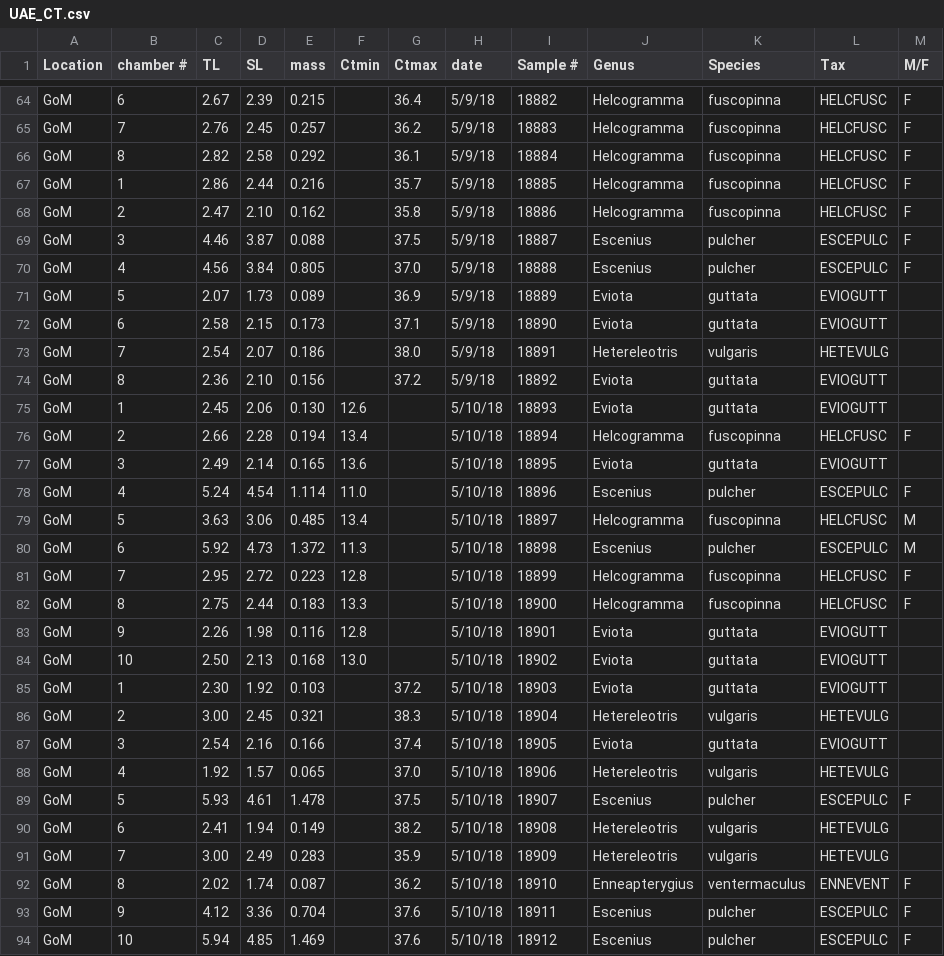
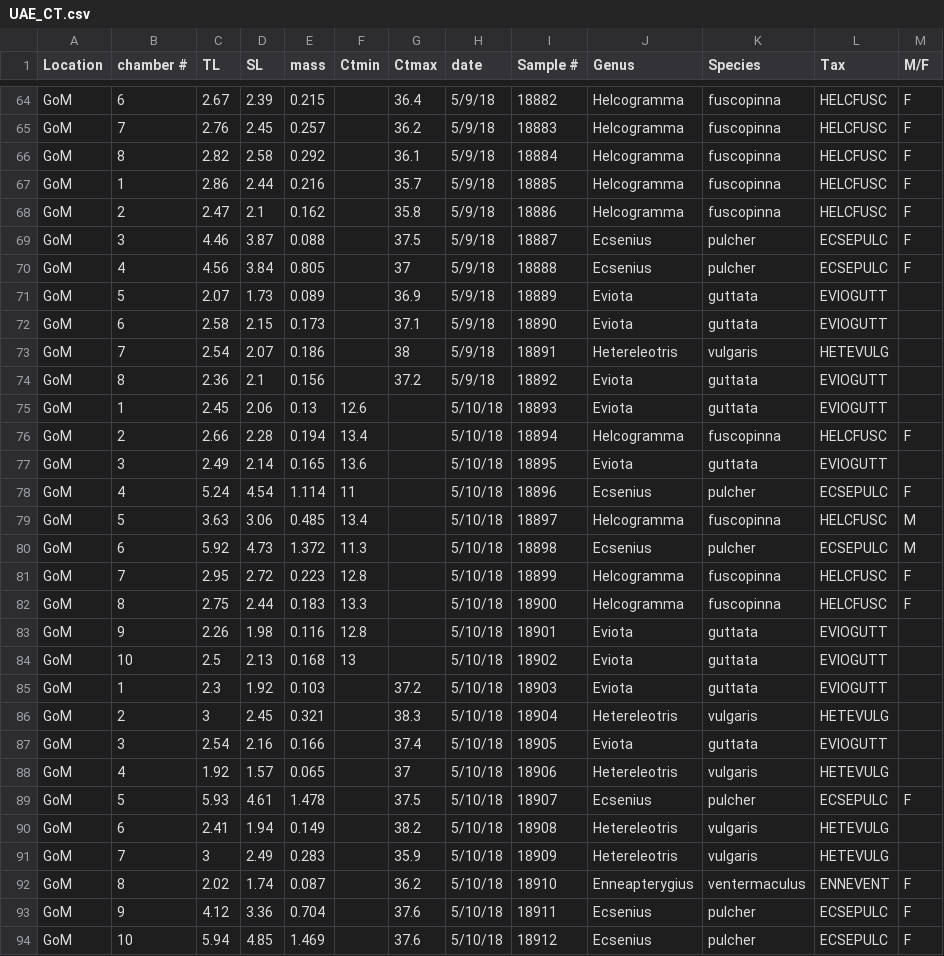
Before and after one commit to simonjbrandl/UAE18-crypto-communities, a CSV file: UAE_CT.csv, drawn as a sheet; only a part is shown, gaps mark what is left out; the diff covers the shown part only.

```diff
--- a/UAE_CT.csv
+++ b/UAE_CT.csv
@@ -67,15 +67,15 @@ GoM,8,2.82,2.58,0.292,,36.1,5/9/18,18884,Helcogramma,fuscopinna,HELCFUSC,F
 GoM,1,2.86,2.44,0.216,,35.7,5/9/18,18885,Helcogramma,fuscopinna,HELCFUSC,F
-GoM,2,2.47,2.10,0.162,,35.8,5/9/18,18886,Helcogramma,fuscopinna,HELCFUSC,F
-GoM,3,4.46,3.87,0.088,,37.5,5/9/18,18887,Escenius,pulcher,ESCEPULC,F
-GoM,4,4.56,3.84,0.805,,37.0,5/9/18,18888,Escenius,pulcher,ESCEPULC,F
+GoM,2,2.47,2.1,0.162,,35.8,5/9/18,18886,Helcogramma,fuscopinna,HELCFUSC,F
+GoM,3,4.46,3.87,0.088,,37.5,5/9/18,18887,Ecsenius,pulcher,ECSEPULC,F
+GoM,4,4.56,3.84,0.805,,37,5/9/18,18888,Ecsenius,pulcher,ECSEPULC,F
 GoM,5,2.07,1.73,0.089,,36.9,5/9/18,18889,Eviota,guttata,EVIOGUTT,
 GoM,6,2.58,2.15,0.173,,37.1,5/9/18,18890,Eviota,guttata,EVIOGUTT,
-GoM,7,2.54,2.07,0.186,,38.0,5/9/18,18891,Hetereleotris,vulgaris,HETEVULG,
-GoM,8,2.36,2.10,0.156,,37.2,5/9/18,18892,Eviota,guttata,EVIOGUTT,
-GoM,1,2.45,2.06,0.130,12.6,,5/10/18,18893,Eviota,guttata,EVIOGUTT,
+GoM,7,2.54,2.07,0.186,,38,5/9/18,18891,Hetereleotris,vulgaris,HETEVULG,
+GoM,8,2.36,2.1,0.156,,37.2,5/9/18,18892,Eviota,guttata,EVIOGUTT,
+GoM,1,2.45,2.06,0.13,12.6,,5/10/18,18893,Eviota,guttata,EVIOGUTT,
 GoM,2,2.66,2.28,0.194,13.4,,5/10/18,18894,Helcogramma,fuscopinna,HELCFUSC,F
 GoM,3,2.49,2.14,0.165,13.6,,5/10/18,18895,Eviota,guttata,EVIOGUTT,
-GoM,4,5.24,4.54,1.114,11.0,,5/10/18,18896,Escenius,pulcher,ESCEPULC,F
+GoM,4,5.24,4.54,1.114,11,,5/10/18,18896,Ecsenius,pulcher,ECSEPULC,F
 GoM,5,3.63,3.06,0.485,13.4,,5/10/18,18897,Helcogramma,fuscopinna,HELCFUSC,M
-GoM,6,5.92,4.73,1.372,11.3,,5/10/18,18898,Escenius,pulcher,ESCEPULC,M
+GoM,6,5.92,4.73,1.372,11.3,,5/10/18,18898,Ecsenius,pulcher,ECSEPULC,M
 GoM,7,2.95,2.72,0.223,12.8,,5/10/18,18899,Helcogramma,fuscopinna,HELCFUSC,F
@@ -83,12 +83,12 @@ GoM,8,2.75,2.44,0.183,13.3,,5/10/18,18900,Helcogramma,fuscopinna,HELCFUSC,F
 GoM,9,2.26,1.98,0.116,12.8,,5/10/18,18901,Eviota,guttata,EVIOGUTT,
-GoM,10,2.50,2.13,0.168,13.0,,5/10/18,18902,Eviota,guttata,EVIOGUTT,
-GoM,1,2.30,1.92,0.103,,37.2,5/10/18,18903,Eviota,guttata,EVIOGUTT,
-GoM,2,3.00,2.45,0.321,,38.3,5/10/18,18904,Hetereleotris,vulgaris,HETEVULG,
+GoM,10,2.5,2.13,0.168,13,,5/10/18,18902,Eviota,guttata,EVIOGUTT,
+GoM,1,2.3,1.92,0.103,,37.2,5/10/18,18903,Eviota,guttata,EVIOGUTT,
+GoM,2,3,2.45,0.321,,38.3,5/10/18,18904,Hetereleotris,vulgaris,HETEVULG,
 GoM,3,2.54,2.16,0.166,,37.4,5/10/18,18905,Eviota,guttata,EVIOGUTT,
-GoM,4,1.92,1.57,0.065,,37.0,5/10/18,18906,Hetereleotris,vulgaris,HETEVULG,
-GoM,5,5.93,4.61,1.478,,37.5,5/10/18,18907,Escenius,pulcher,ESCEPULC,F
+GoM,4,1.92,1.57,0.065,,37,5/10/18,18906,Hetereleotris,vulgaris,HETEVULG,
+GoM,5,5.93,4.61,1.478,,37.5,5/10/18,18907,Ecsenius,pulcher,ECSEPULC,F
 GoM,6,2.41,1.94,0.149,,38.2,5/10/18,18908,Hetereleotris,vulgaris,HETEVULG,
-GoM,7,3.00,2.49,0.283,,35.9,5/10/18,18909,Hetereleotris,vulgaris,HETEVULG,
+GoM,7,3,2.49,0.283,,35.9,5/10/18,18909,Hetereleotris,vulgaris,HETEVULG,
 GoM,8,2.02,1.74,0.087,,36.2,5/10/18,18910,Enneapterygius,ventermaculus,ENNEVENT,F
-GoM,9,4.12,3.36,0.704,,37.6,5/10/18,18911,Escenius,pulcher,ESCEPULC,F
-GoM,10,5.94,4.85,1.469,,37.6,5/10/18,18912,Escenius,pulcher,ESCEPULC,F
+GoM,9,4.12,3.36,0.704,,37.6,5/10/18,18911,Ecsenius,pulcher,ECSEPULC,F
+GoM,10,5.94,4.85,1.469,,37.6,5/10/18,18912,Ecsenius,pulcher,ECSEPULC,F
```
Also changed, not shown: 103 edited cells elsewhere in this file, 17 other files.
